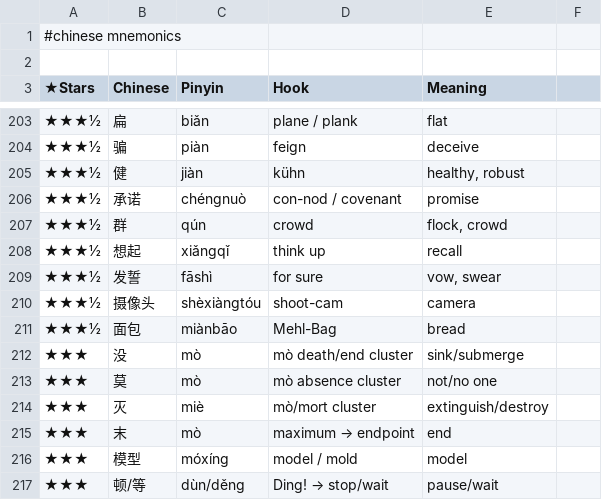
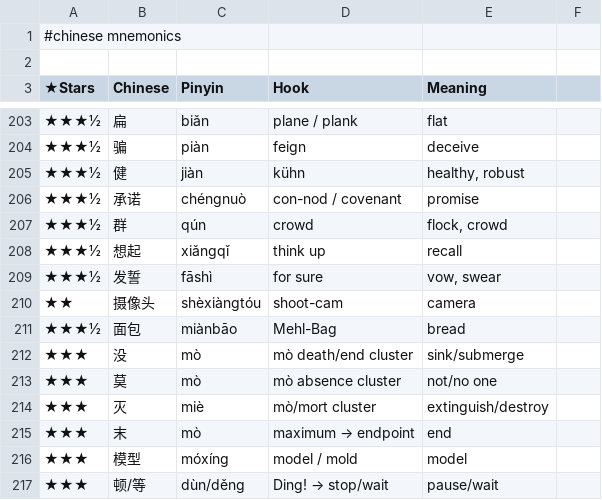
Before and after one commit to pannous/hieros, a TSV file: chinese/chinese.mnemonics.tsv, drawn as a sheet; only a part is shown, gaps mark what is left out.

Commit message:
chore: rate 摄像头/shoot-cam hook 2 stars

```diff
--- a/chinese/chinese.mnemonics.tsv
+++ b/chinese/chinese.mnemonics.tsv
@@ -209,3 +209,3 @@
 ★★★½	发誓	fāshì	for sure	vow, swear
-★★★½	摄像头	shèxiàngtóu	shoot-cam	camera
+★★	摄像头	shèxiàngtóu	shoot-cam	camera
 ★★★½	面包	miànbāo	Mehl-Bag	bread
```
